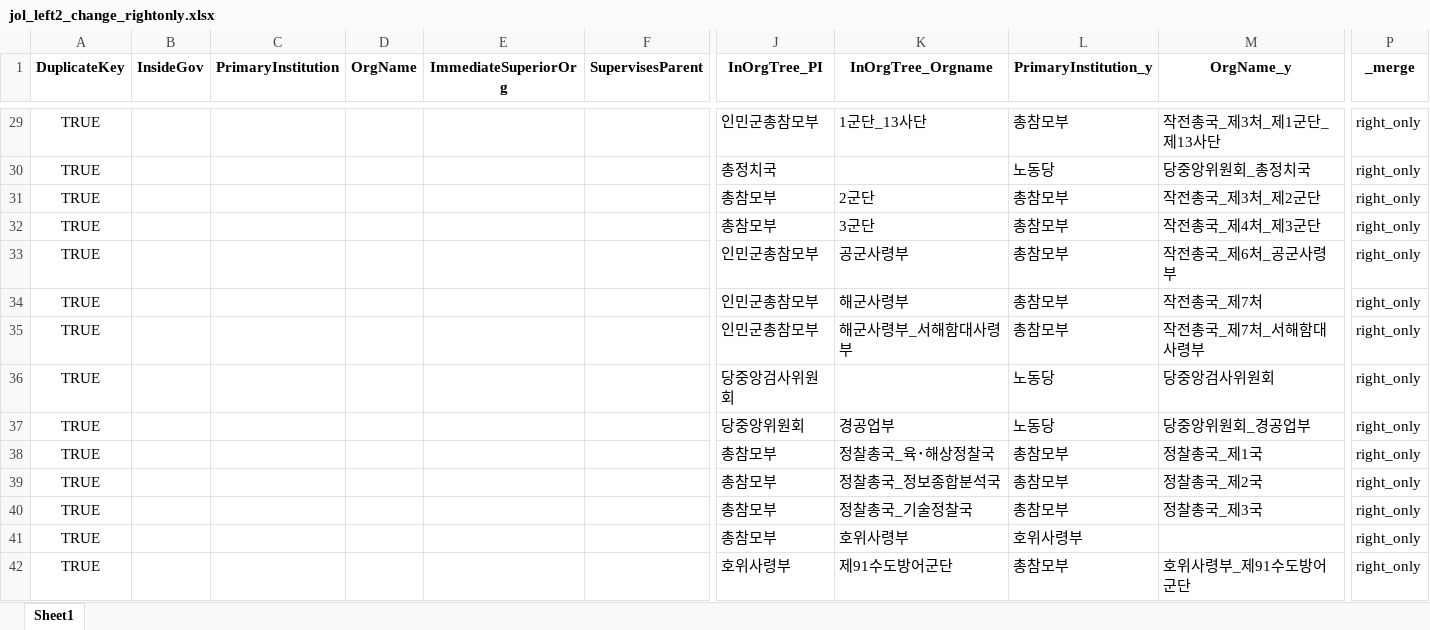
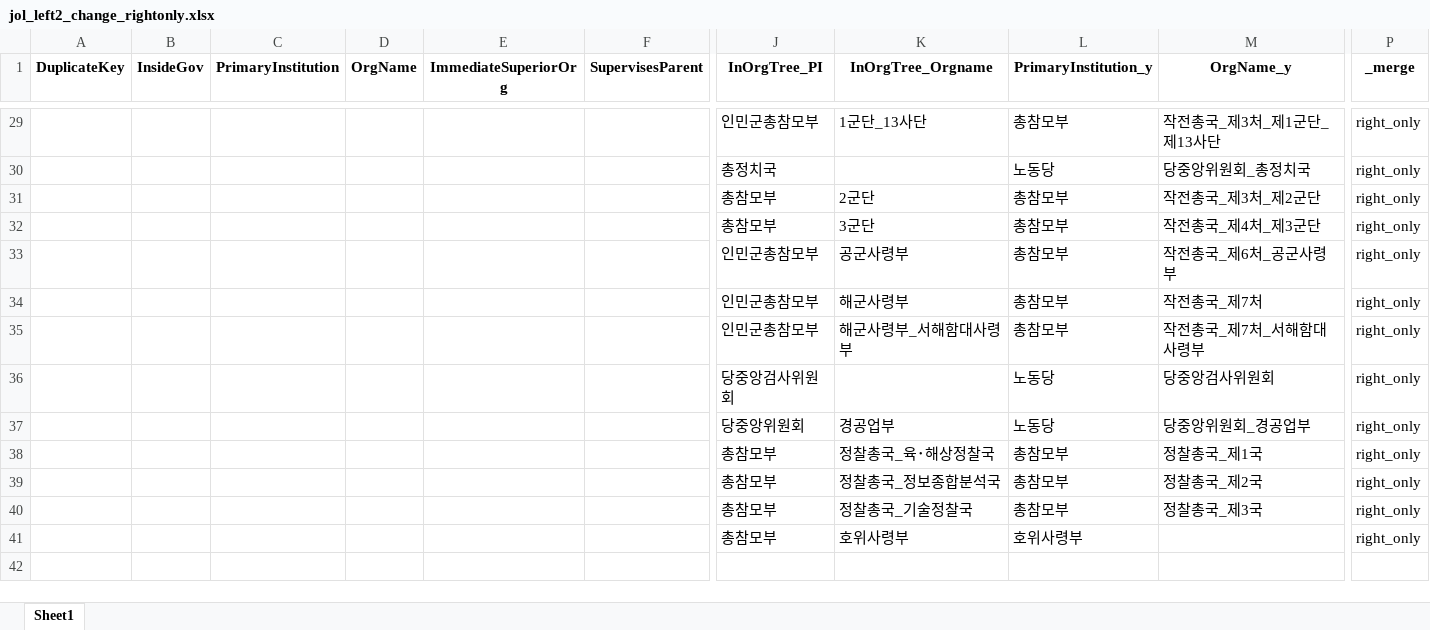
Before and after one commit to seouljake/nkelites, an Excel workbook: scripts/1 scripts - data cleaning and structuring/jol_left2_change_rightonly.xlsx, sheet Sheet1, drawn as a sheet; only a part is shown, gaps mark what is left out; values as stored, in another font and other column widths than the file's, no borders; rows hold the shown columns only; the diff covers the shown part only; the diff names each change by its address in the sheet, - before the commit and + after, or states it on an @@ line.

```diff
--- a/scripts/1 scripts - data cleaning and structuring/jol_left2_change_rightonly.xlsx (sheet Sheet1)
+++ b/scripts/1 scripts - data cleaning and structuring/jol_left2_change_rightonly.xlsx (sheet Sheet1)
-A29:A41 (DuplicateKey): TRUE
+A29:A41 (DuplicateKey): (empty)
-row 42: TRUE |  |  |  |  |  | 호위사령부 | 제91수도방어군단 | 총참모부 | 호위사령부_제91수도방어군단 | right_only
```
Also changed, not shown: 27 edited cells elsewhere in this sheet, data/combined data/combined data - 1 cleaning/cleaning step 2 - career/2.3 joborglink/joborglink_6_1_left_2_tocode_jeongsu_x.xlsx, 3 other files.
